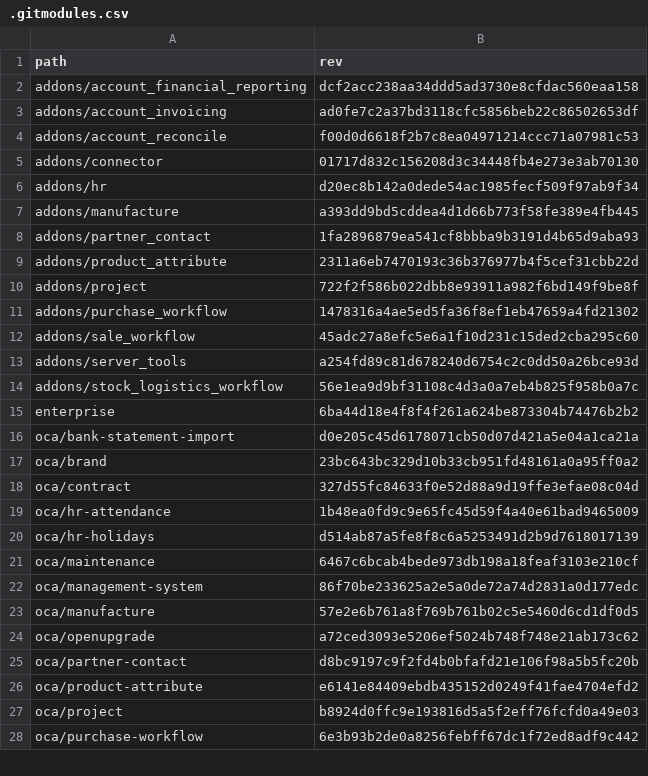
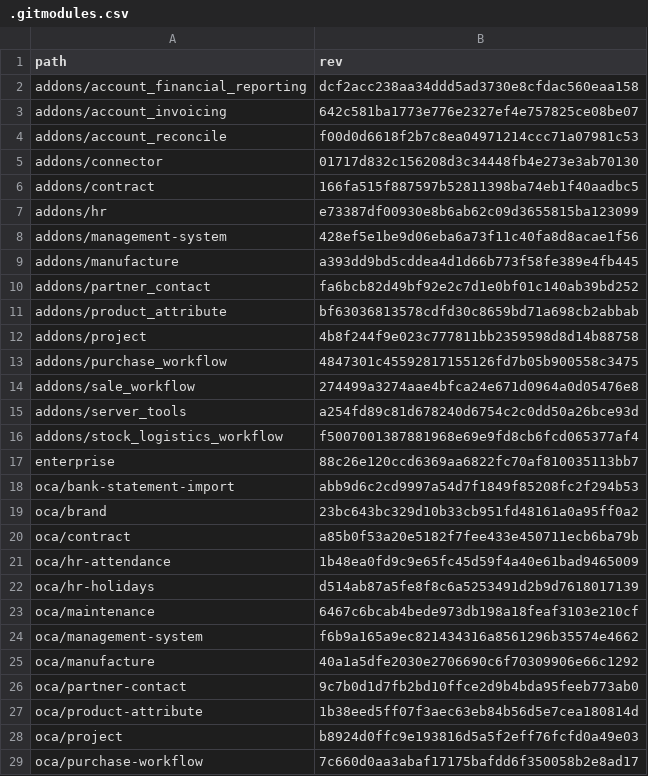
Before and after one commit to Mint-System/Odoo-Build, a CSV file: versions/17.0/.gitmodules.csv, drawn as a sheet; only a part is shown; the diff covers the shown part only.

Commit message:
add Mint System Contract Repo

```diff
--- a/versions/17.0/.gitmodules.csv
+++ b/versions/17.0/.gitmodules.csv
@@ -2,18 +2,20 @@ path,rev
 addons/account_financial_reporting,dcf2acc238aa34ddd5ad3730e8cfdac560eaa158
-addons/account_invoicing,ad0fe7c2a37bd3118cfc5856beb22c86502653df
+addons/account_invoicing,642c581ba1773e776e2327ef4e757825ce08be07
 addons/account_reconcile,f00d0d6618f2b7c8ea04971214ccc71a07981c53
 addons/connector,01717d832c156208d3c34448fb4e273e3ab70130
-addons/hr,d20ec8b142a0dede54ac1985fecf509f97ab9f34
+addons/contract,166fa515f887597b52811398ba74eb1f40aadbc5
+addons/hr,e73387df00930e8b6ab62c09d3655815ba123099
+addons/management-system,428ef5e1be9d06eba6a73f11c40fa8d8acae1f56
 addons/manufacture,a393dd9bd5cddea4d1d66b773f58fe389e4fb445
-addons/partner_contact,1fa2896879ea541cf8bbba9b3191d4b65d9aba93
-addons/product_attribute,2311a6eb7470193c36b376977b4f5cef31cbb22d
-addons/project,722f2f586b022dbb8e93911a982f6bd149f9be8f
-addons/purchase_workflow,1478316a4ae5ed5fa36f8ef1eb47659a4fd21302
-addons/sale_workflow,45adc27a8efc5e6a1f10d231c15ded2cba295c60
+addons/partner_contact,fa6bcb82d49bf92e2c7d1e0bf01c140ab39bd252
+addons/product_attribute,bf63036813578cdfd30c8659bd71a698cb2abbab
+addons/project,4b8f244f9e023c777811bb2359598d8d14b88758
+addons/purchase_workflow,4847301c45592817155126fd7b05b900558c3475
+addons/sale_workflow,274499a3274aae4bfca24e671d0964a0d05476e8
 addons/server_tools,a254fd89c81d678240d6754c2c0dd50a26bce93d
-addons/stock_logistics_workflow,56e1ea9d9bf31108c4d3a0a7eb4b825f958b0a7c
-enterprise,6ba44d18e4f8f4f261a624be873304b74476b2b2
-oca/bank-statement-import,d0e205c45d6178071cb50d07d421a5e04a1ca21a
+addons/stock_logistics_workflow,f5007001387881968e69e9fd8cb6fcd065377af4
+enterprise,88c26e120ccd6369aa6822fc70af810035113bb7
+oca/bank-statement-import,abb9d6c2cd9997a54d7f1849f85208fc2f294b53
 oca/brand,23bc643bc329d10b33cb951fd48161a0a95ff0a2
-oca/contract,327d55fc84633f0e52d88a9d19ffe3efae08c04d
+oca/contract,a85b0f53a20e5182f7fee433e450711ecb6ba79b
 oca/hr-attendance,1b48ea0fd9c9e65fc45d59f4a40e61bad9465009
@@ -21,8 +23,7 @@ oca/hr-holidays,d514ab87a5fe8f8c6a5253491d2b9d7618017139
 oca/maintenance,6467c6bcab4bede973db198a18feaf3103e210cf
-oca/management-system,86f70be233625a2e5a0de72a74d2831a0d177edc
-oca/manufacture,57e2e6b761a8f769b761b02c5e5460d6cd1df0d5
-oca/openupgrade,a72ced3093e5206ef5024b748f748e21ab173c62
-oca/partner-contact,d8bc9197c9f2fd4b0bfafd21e106f98a5b5fc20b
-oca/product-attribute,e6141e84409ebdb435152d0249f41fae4704efd2
+oca/management-system,f6b9a165a9ec821434316a8561296b35574e4662
+oca/manufacture,40a1a5dfe2030e2706690c6f70309906e66c1292
+oca/partner-contact,9c7b0d1d7fb2bd10ffce2d9b4bda95feeb773ab0
+oca/product-attribute,1b38eed5ff07f3aec63eb84b56d5e7cea180814d
 oca/project,b8924d0ffc9e193816d5a5f2eff76fcfd0a49e03
-oca/purchase-workflow,6e3b93b2de0a8256febff67dc1f72ed8adf9c442
+oca/purchase-workflow,7c660d0aa3abaf17175bafdd6f350058b2e8ad17
```
Also changed, not shown: 5 edited cells elsewhere in this file, 1 other file.
